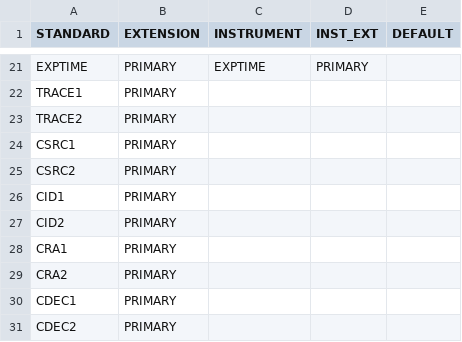
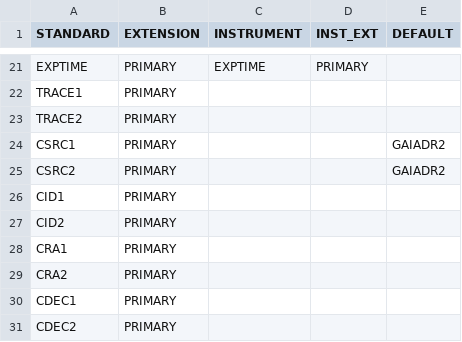
Before and after one commit to EPRV-RCN/RVData, a CSV file: rvdata/instruments/neid/config/header_map.csv, drawn as a sheet; only a part is shown, gaps mark what is left out.

Commit message:
Update header_map.csv
Add default value for catalog source (GAIADR2)

```diff
--- a/rvdata/instruments/neid/config/header_map.csv
+++ b/rvdata/instruments/neid/config/header_map.csv
@@ -23,4 +23,4 @@ TRACE1,PRIMARY,,,
 TRACE2,PRIMARY,,,
-CSRC1,PRIMARY,,,
-CSRC2,PRIMARY,,,
+CSRC1,PRIMARY,,,GAIADR2
+CSRC2,PRIMARY,,,GAIADR2
 CID1,PRIMARY,,,
```
